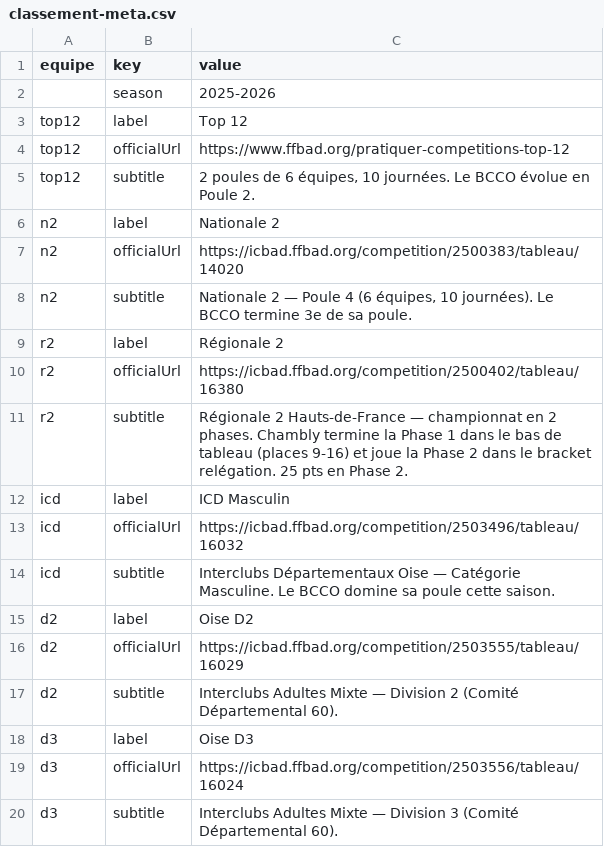
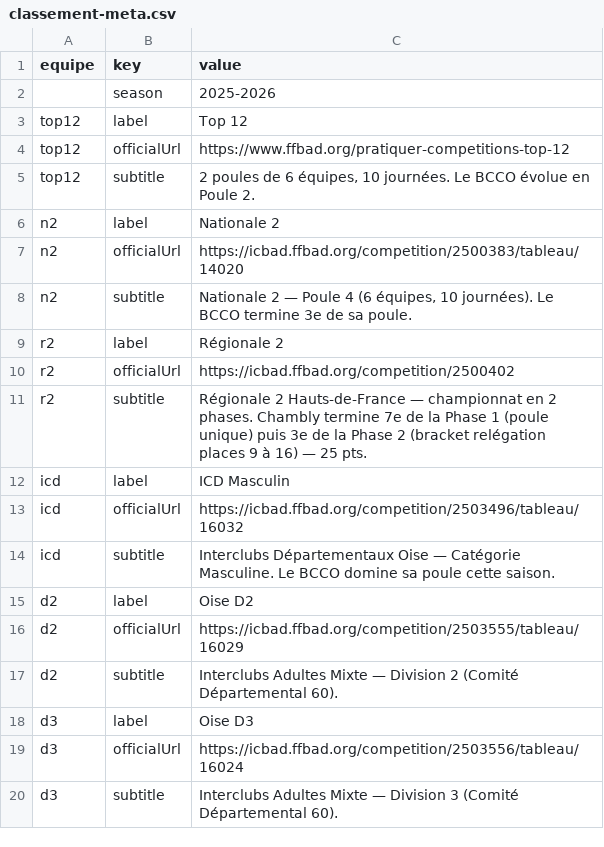
Before and after one commit to theomeurr/ChamblyBad, a CSV file: data/classement-meta.csv, drawn as a sheet.

```diff
--- a/data/classement-meta.csv
+++ b/data/classement-meta.csv
@@ -9,4 +9,4 @@ n2,subtitle,"Nationale 2 — Poule 4 (6 équipes, 10 journées). Le BCCO termine
 r2,label,Régionale 2
-r2,officialUrl,https://icbad.ffbad.org/competition/2500402/tableau/16380
-r2,subtitle,"Régionale 2 Hauts-de-France — championnat en 2 phases. Chambly termine la Phase 1 dans le bas de tableau (places 9-16) et joue la Phase 2 dans le bracket relégation. 25 pts en Phase 2."
+r2,officialUrl,https://icbad.ffbad.org/competition/2500402
+r2,subtitle,"Régionale 2 Hauts-de-France — championnat en 2 phases. Chambly termine 7e de la Phase 1 (poule unique) puis 3e de la Phase 2 (bracket relégation places 9 à 16) — 25 pts."
 icd,label,ICD Masculin
```
Also changed, not shown: data/classement.csv, 1 other file.
